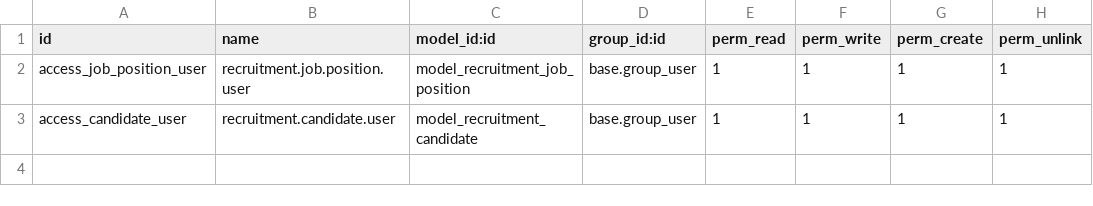
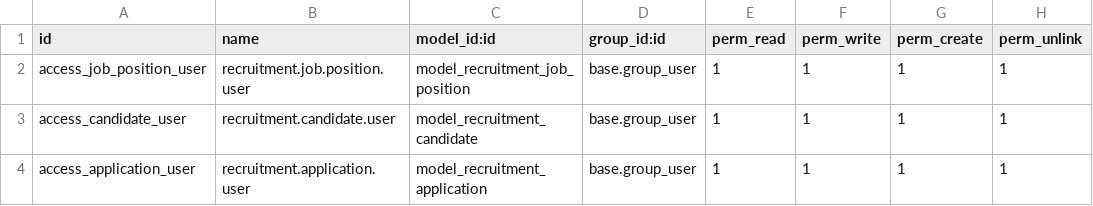
Before and after one commit to dgkhoa279/Recruitment, a CSV file: custom_addons/recruitment/security/ir.model.access.csv, drawn as a sheet; the diff names each change by its address in the sheet, - before the commit and + after, or states it on an @@ line.

Commit message:
feat: add constrains for Application

```diff
--- a/custom_addons/recruitment/security/ir.model.access.csv
+++ b/custom_addons/recruitment/security/ir.model.access.csv
+row 4: access_application_user | recruitment.application.user | model_recruitment_application | base.group_user | 1 | 1 | 1 | 1
```
Also changed, not shown: 4 other files.
